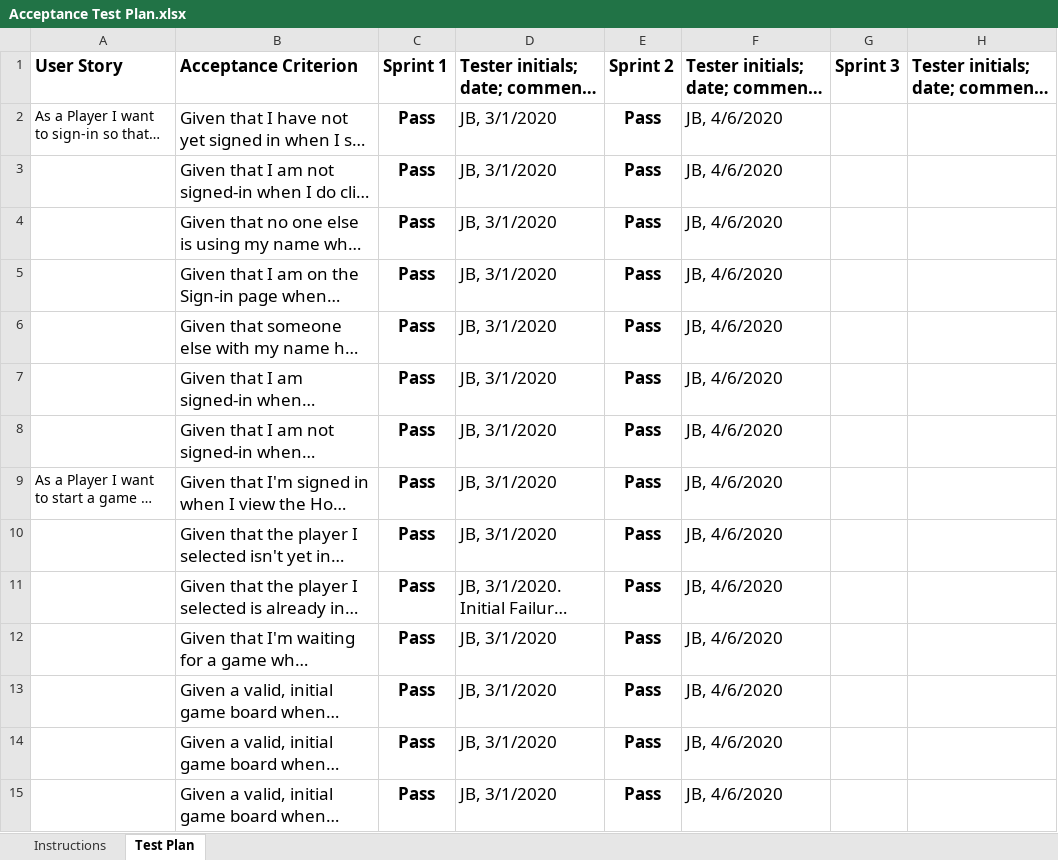
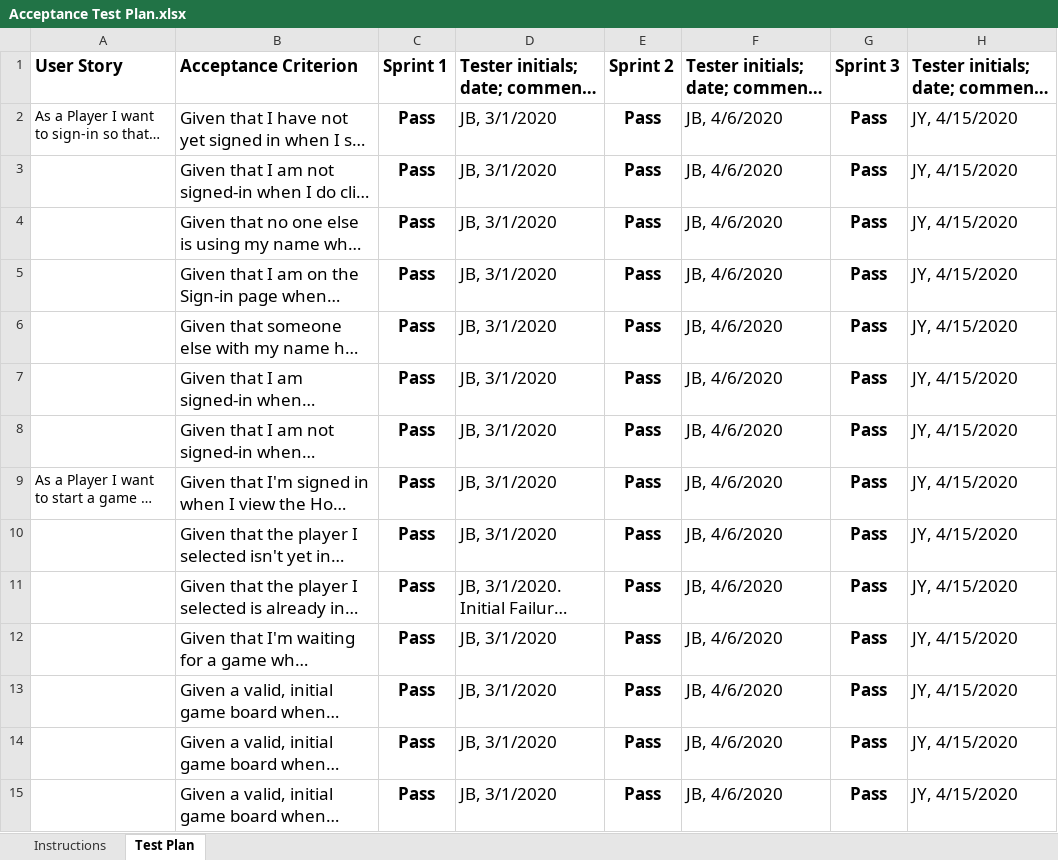
Before and after one commit to apd3215/WebCheckersClone, an Excel workbook: etc/Acceptance Test Plan.xlsx, sheet Test Plan, drawn as a sheet; only a part is shown; long unchanged cells end in …; values as stored, in another font and other column widths than the file's, no borders; charts and pictures and conditional formats not drawn; the diff covers the shown part only; the diff names each change by its address in the sheet, - before the commit and + after, or states it on an @@ line.

Commit message:
updated acceptance test plan

```diff
--- a/etc/Acceptance Test Plan.xlsx (sheet Test Plan)
+++ b/etc/Acceptance Test Plan.xlsx (sheet Test Plan)
-G2:G15: (empty)
+G2:G15: Pass
-H2:H15: (empty)
+H2:H15: JY, 4/15/2020
```
Also changed, not shown: 5 added rows and 42 edited cells elsewhere in this sheet, charts or pictures.
